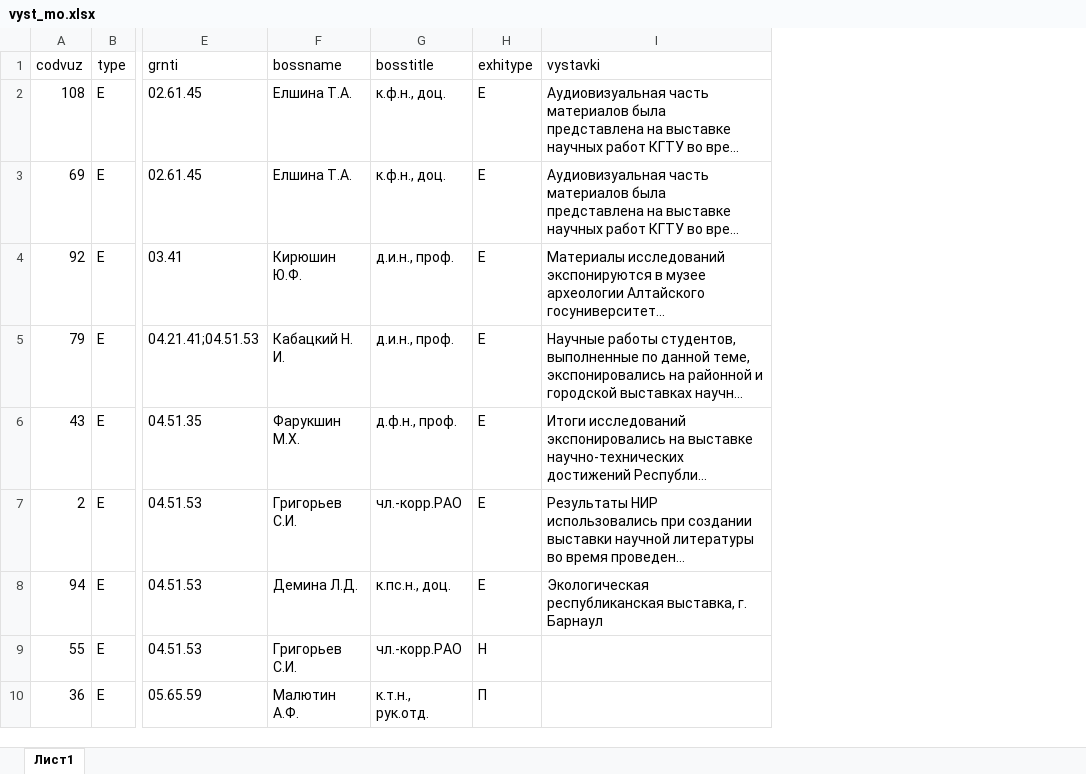
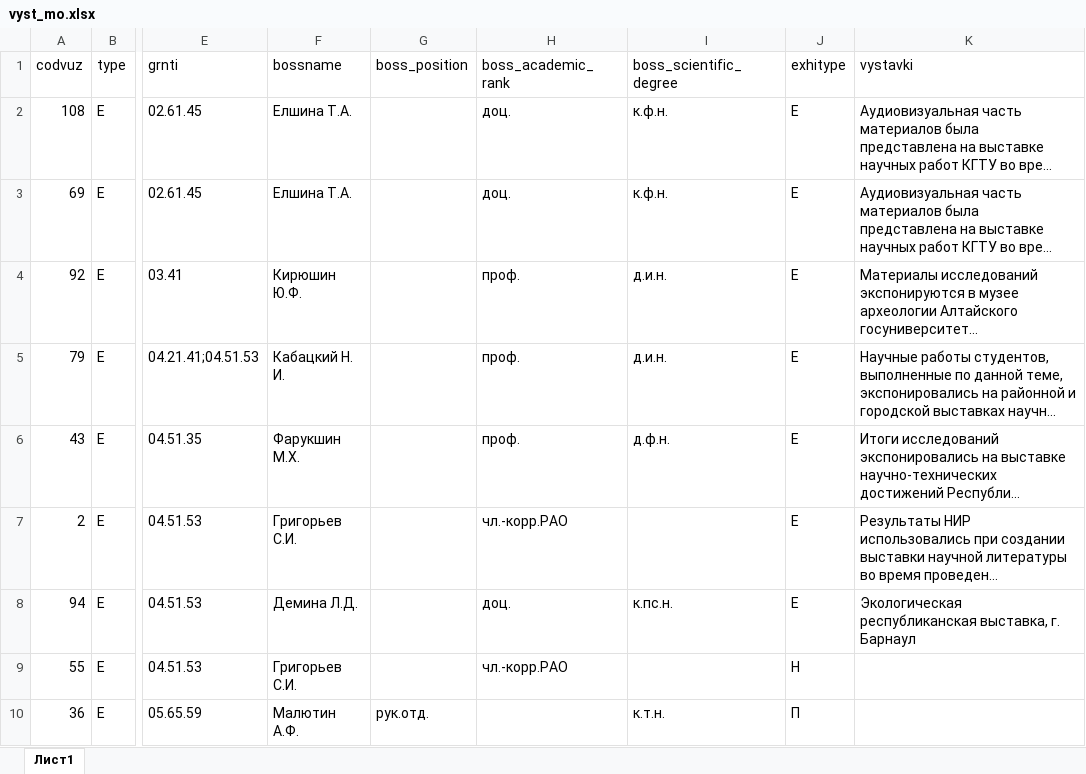
Before and after one commit to came0987/dbms_mpei, an Excel workbook: data/vyst_mo.xlsx, sheet Лист1, drawn as a sheet; only a part is shown, gaps mark what is left out; long unchanged cells end in …; values as stored, in another font and other column widths than the file's, no borders; removed rows and columns are numbered as before the commit, all else as after; the diff names each change by its address in the sheet, - before the commit and + after, or states it on an @@ line.

```diff
--- a/data/vyst_mo.xlsx (sheet Лист1)
+++ b/data/vyst_mo.xlsx (sheet Лист1)
-column G (bosstitle), rows 2-10: к.ф.н., доц. | к.ф.н., доц. | д.и.н., пpоф. | д.и.н., пpоф. | д.ф.н., пpоф. | чл.-коpр.РАО | к.пс.н., доц. | чл.-коpр.РАО | к.т.н., рук.отд.
+column G (boss_position), row 10: рук.отд.
+column H (boss_academic_rank), rows 2-9: доц. | доц. | пpоф. | пpоф. | пpоф. | чл.-коpр.РАО | доц. | чл.-коpр.РАО
+column I (boss_scientific_degree), rows 2-10: к.ф.н. | к.ф.н. | д.и.н. | д.и.н. | д.ф.н. |  | к.пс.н. |  | к.т.н.
```
Also changed, not shown: 8 other files.
